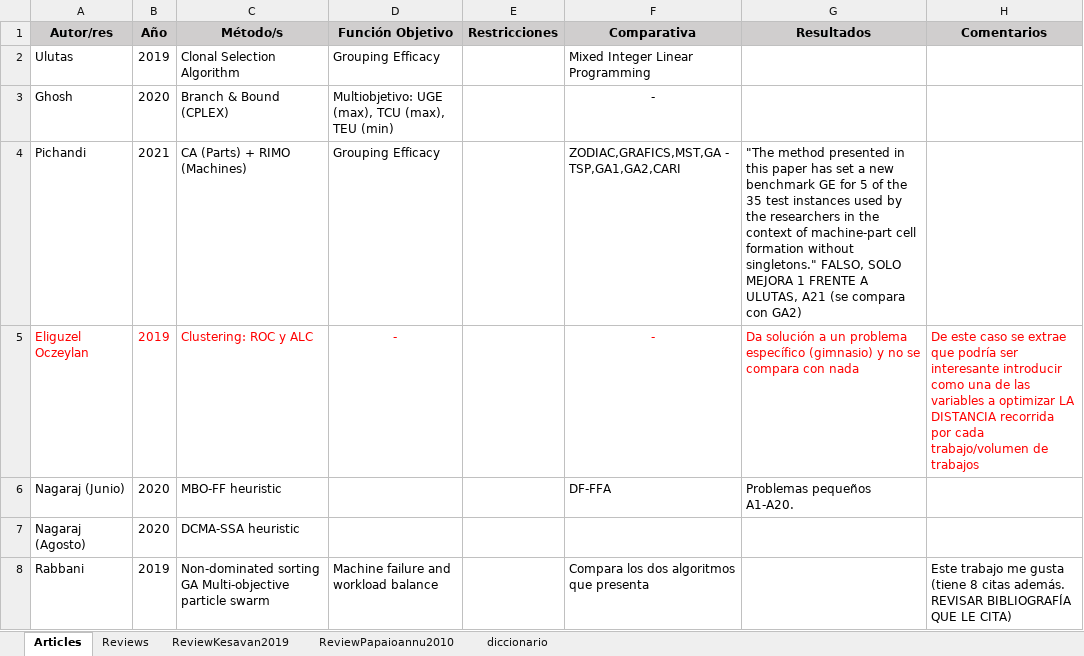
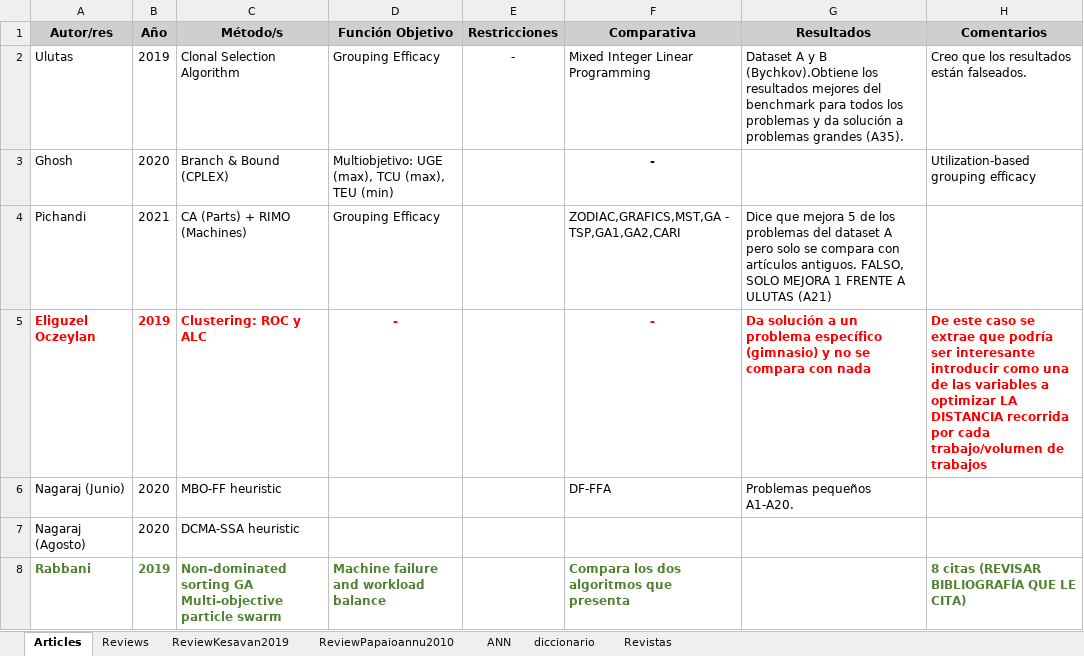
Before and after one commit to jossanlop/cell-formation, an Excel workbook: bibliografia/resumen_bibliografia.xlsx, sheet Articles, drawn as a sheet; only a part is shown; values as stored, in another font and other column widths than the file's, no borders; the diff covers the shown part only; the diff names each change by its address in the sheet, - before the commit and + after, or states it on an @@ line.

Commit message:
bibliographic work. comparing results started

```diff
--- a/bibliografia/resumen_bibliografia.xlsx (sheet Articles)
+++ b/bibliografia/resumen_bibliografia.xlsx (sheet Articles)
+sheet tab: ANN
+sheet tab: Revistas
-E2 (Restricciones): (empty)
+E2 (Restricciones): -
-G2 (Resultados): (empty)
+G2 (Resultados): Dataset A y B (Bychkov).Obtiene los resultados mejores del benchmark para todos los problemas y da solución a problemas grandes (A35).
-H2 (Comentarios): (empty)
+H2 (Comentarios): Creo que los resultados están falseados.
-F3 bold: off
+F3 bold: on
-H3 (Comentarios): (empty)
+H3 (Comentarios): Utilization-based grouping efficacy
-G4 (Resultados): "The method presented in this paper has set a new benchmark GE for 5 of the 35 test instances used by the researchers in the context of machine-part cell formation without singletons." FALSO, SOLO MEJORA 1 FRENTE A ULUTAS, A21 (se compara con GA2)
+G4 (Resultados): Dice que mejora 5 de los problemas del dataset A pero solo se compara con artículos antiguos. FALSO, SOLO MEJORA 1 FRENTE A ULUTAS (A21)
-A5:D5 bold: off
+A5:D5 bold: on
-F5:H5 bold: off
+F5:H5 bold: on
@@ A8:D8 bold: off → on, text colour: black → #548235 @@
@@ F8 bold: off → on, text colour: black → #548235 @@
-H8 (Comentarios): Este trabajo me gusta (tiene 8 citas además. REVISAR BIBLIOGRAFÍA QUE…
+H8 (Comentarios): 8 citas (REVISAR BIBLIOGRAFÍA QUE…
@@ H8 bold: off → on, text colour: black → #548235 @@
```
Also changed, not shown: 7 added rows, 20 edited cells and cell formats elsewhere in this sheet, sheet Reviews, sheet ReviewKesavan2019, 9 other files.
